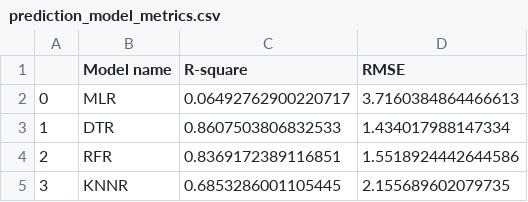
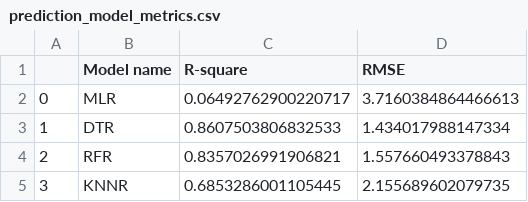
Before and after one commit to AnalyticsSolution/IncidentPredictionTraining, a CSV file: Output/prediction_model_metrics.csv, drawn as a sheet.

```diff
--- a/Output/prediction_model_metrics.csv
+++ b/Output/prediction_model_metrics.csv
@@ -3,3 +3,3 @@
 1,DTR,0.8607503806832533,1.434017988147334
-2,RFR,0.8369172389116851,1.5518924442644586
+2,RFR,0.8357026991906821,1.557660493378843
 3,KNNR,0.6853286001105445,2.155689602079735
```
Also changed, not shown: Output/prediction_output.csv, 2 other files.
